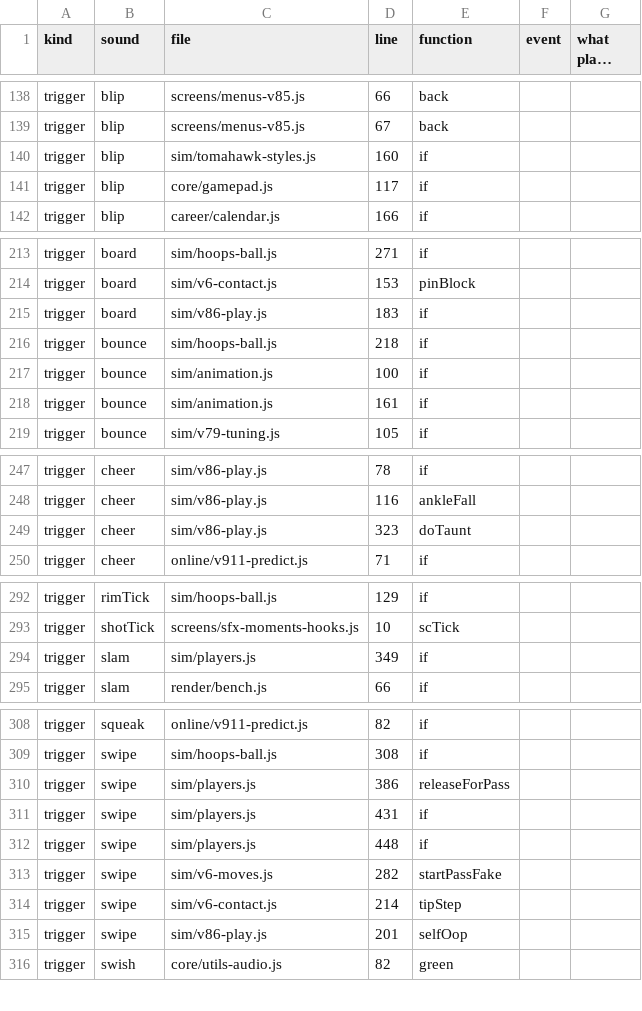
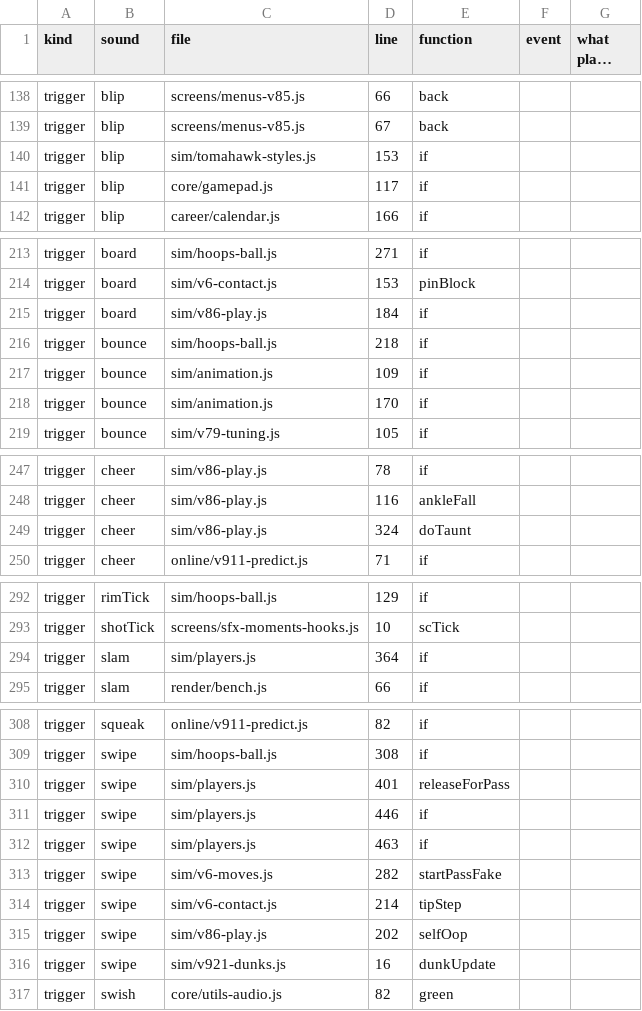
Before and after one commit to halkotob/IslamDunk, a CSV file: docs/audio/sound-list.csv, drawn as a sheet; only a part is shown, gaps mark what is left out; long unchanged cells end in …; the diff covers the shown part only.

```diff
--- a/docs/audio/sound-list.csv
+++ b/docs/audio/sound-list.csv
@@ -139,3 +139,3 @@ trigger,blip,screens/menus-v85.js,66,back,,
 trigger,blip,screens/menus-v85.js,67,back,,
-trigger,blip,sim/tomahawk-styles.js,160,if,,
+trigger,blip,sim/tomahawk-styles.js,153,if,,
 trigger,blip,core/gamepad.js,117,if,,
@@ -214,6 +214,6 @@ trigger,board,sim/hoops-ball.js,271,if,,
 trigger,board,sim/v6-contact.js,153,pinBlock,,
-trigger,board,sim/v86-play.js,183,if,,
+trigger,board,sim/v86-play.js,184,if,,
 trigger,bounce,sim/hoops-ball.js,218,if,,
-trigger,bounce,sim/animation.js,100,if,,
-trigger,bounce,sim/animation.js,161,if,,
+trigger,bounce,sim/animation.js,109,if,,
+trigger,bounce,sim/animation.js,170,if,,
 trigger,bounce,sim/v79-tuning.js,105,if,,
@@ -248,3 +248,3 @@ trigger,cheer,sim/v86-play.js,78,if,,
 trigger,cheer,sim/v86-play.js,116,ankleFall,,
-trigger,cheer,sim/v86-play.js,323,doTaunt,,
+trigger,cheer,sim/v86-play.js,324,doTaunt,,
 trigger,cheer,online/v911-predict.js,71,if,,
@@ -293,3 +293,3 @@ trigger,rimTick,sim/hoops-ball.js,129,if,,
 trigger,shotTick,screens/sfx-moments-hooks.js,10,scTick,,
-trigger,slam,sim/players.js,349,if,,
+trigger,slam,sim/players.js,364,if,,
 trigger,slam,render/bench.js,66,if,,
@@ -309,8 +309,9 @@ trigger,squeak,online/v911-predict.js,82,if,,
 trigger,swipe,sim/hoops-ball.js,308,if,,
-trigger,swipe,sim/players.js,386,releaseForPass,,
-trigger,swipe,sim/players.js,431,if,,
-trigger,swipe,sim/players.js,448,if,,
+trigger,swipe,sim/players.js,401,releaseForPass,,
+trigger,swipe,sim/players.js,446,if,,
+trigger,swipe,sim/players.js,463,if,,
 trigger,swipe,sim/v6-moves.js,282,startPassFake,,
 trigger,swipe,sim/v6-contact.js,214,tipStep,,
-trigger,swipe,sim/v86-play.js,201,selfOop,,
+trigger,swipe,sim/v86-play.js,202,selfOop,,
+trigger,swipe,sim/v921-dunks.js,16,dunkUpdate,,
 trigger,swish,core/utils-audio.js,82,green,,
```
Also changed, not shown: 1 edited cell elsewhere in this file, docs/review/game-text.csv, 27 other files.
